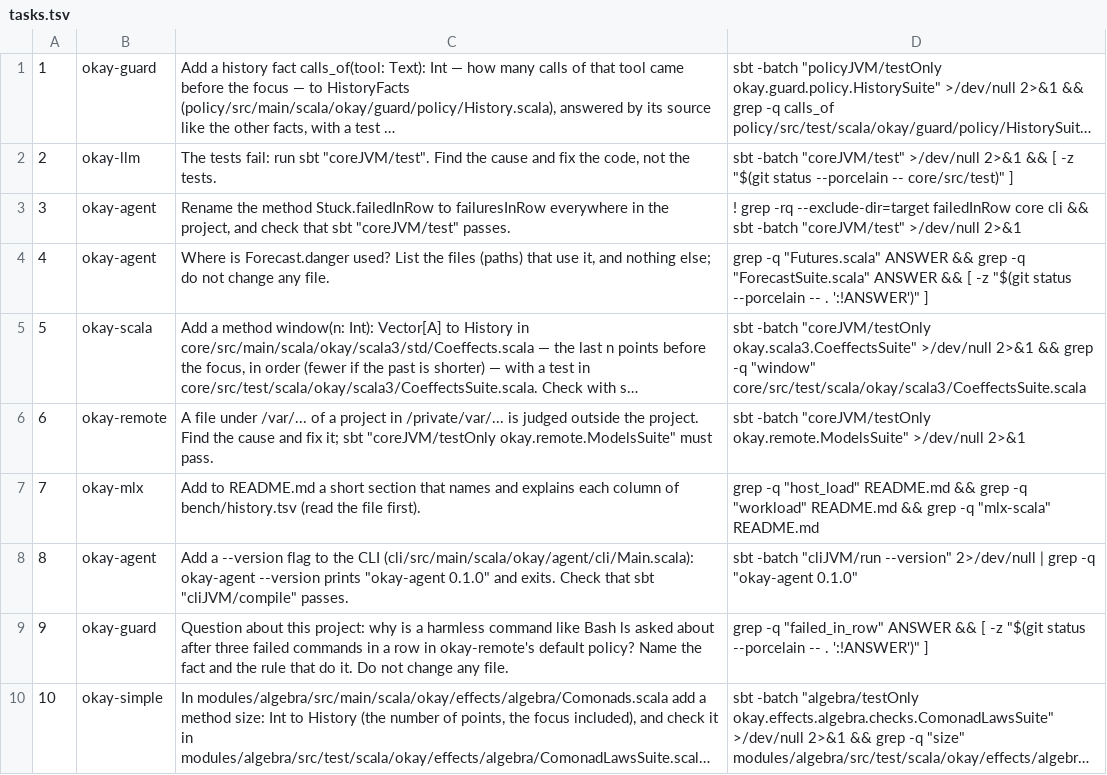
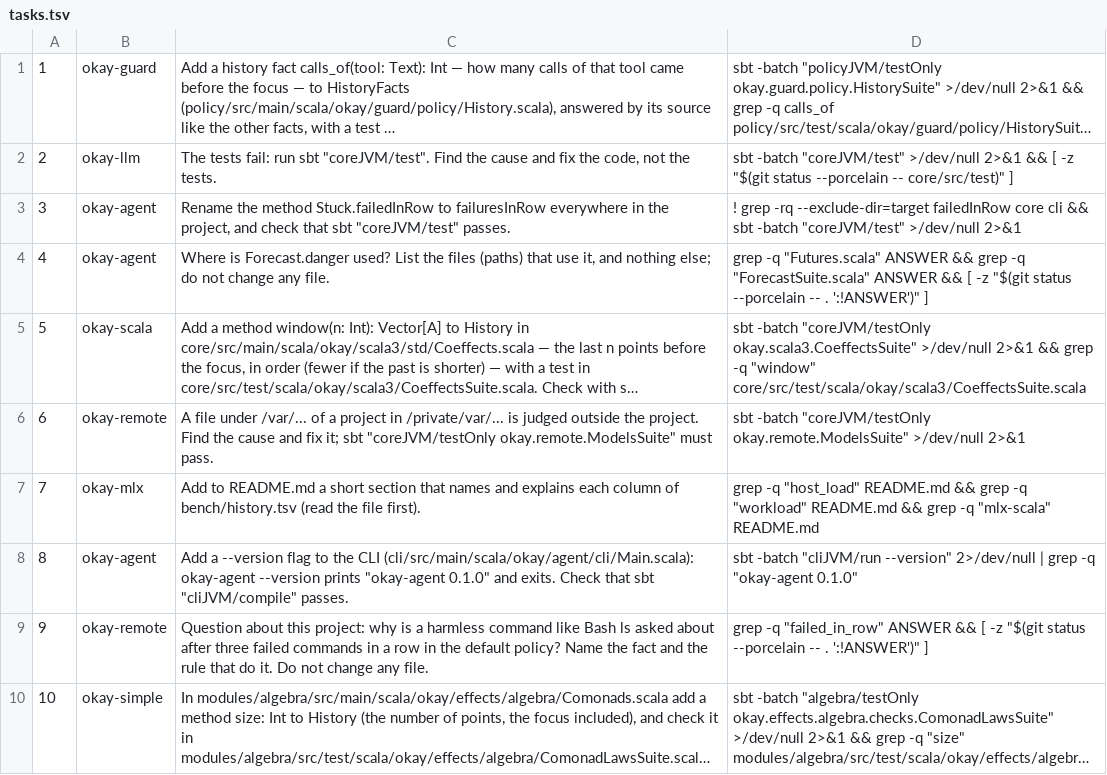
Before and after one commit to okay-effects/okay-agent, a TSV file: bench/tasks.tsv, drawn as a sheet; long unchanged cells end in …; the diff names each change by its address in the sheet, - before the commit and + after, or states it on an @@ line.

```diff
--- a/bench/tasks.tsv
+++ b/bench/tasks.tsv
-B9: okay-guard
+B9: okay-remote
-C9: …row in okay-remote's default policy?…
+C9: …row in the default policy?…
```
Also changed, not shown: bench/history.tsv, 1 other file.
